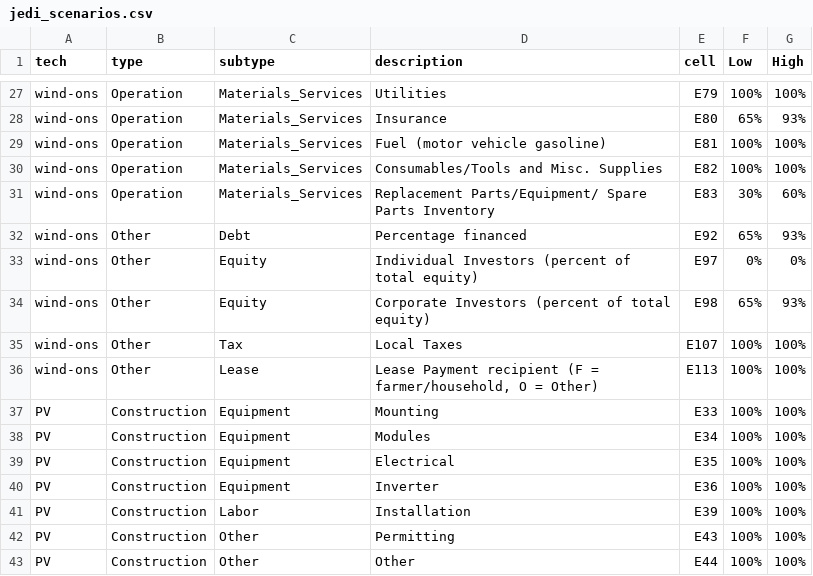
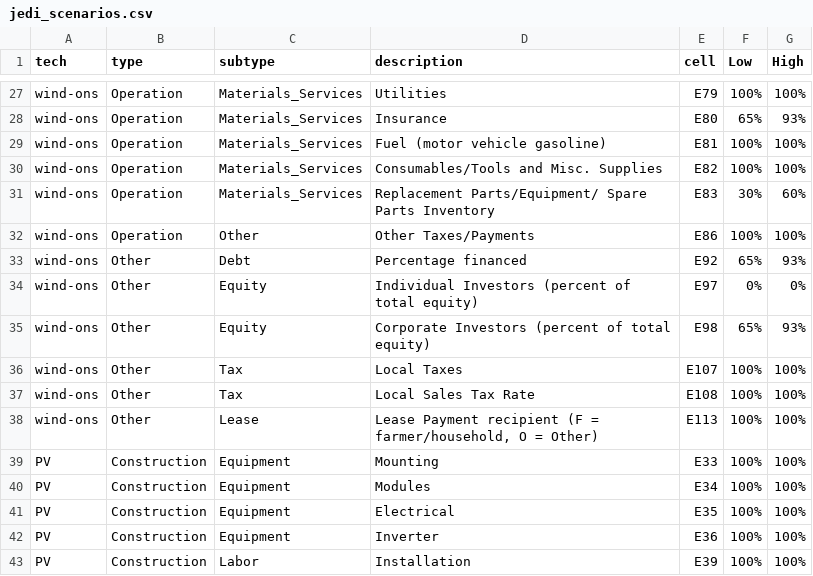
Before and after one commit to mmowers/reeds_jedi, a CSV file: inputs/jedi_scenarios.csv, drawn as a sheet; only a part is shown, gaps mark what is left out; the shorter side is filled out with more unchanged rows; the diff names each change by its address in the sheet, - before the commit and + after, or states it on an @@ line.

Commit message:
Add missing local share cells to wind.

```diff
--- a/inputs/jedi_scenarios.csv
+++ b/inputs/jedi_scenarios.csv
+row 32: wind-ons | Operation | Other | Other Taxes/Payments | E86 | 100% | 100%
+row 37: wind-ons | Other | Tax | Local Sales Tax Rate | E108 | 100% | 100%
```
